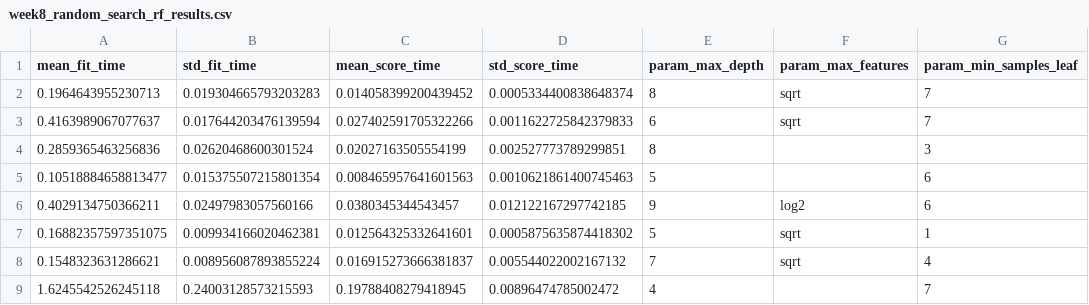
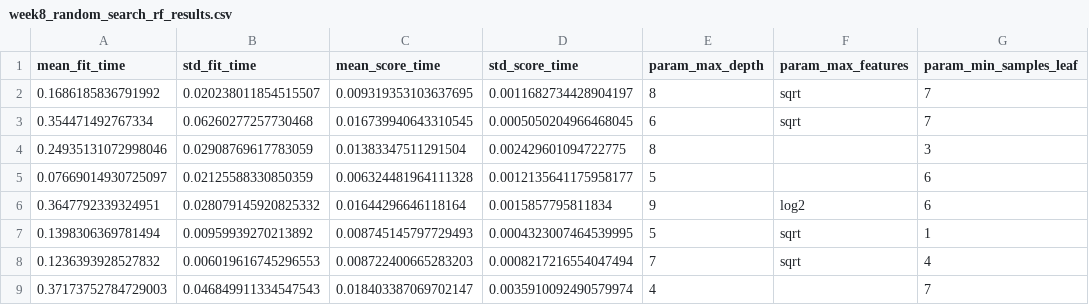
Before and after one commit to Thomyvq/news-sentiment-pipeline-usdpen, a CSV file: logs/week8_random_search_rf_results.csv, drawn as a sheet; only a part is shown; the diff covers the shown part only; the diff names each change by its address in the sheet, - before the commit and + after, or states it on an @@ line.

```diff
--- a/logs/week8_random_search_rf_results.csv
+++ b/logs/week8_random_search_rf_results.csv
-A2 (mean_fit_time): 0.1964643955230713
+A2 (mean_fit_time): 0.1686185836791992
-B2 (std_fit_time): 0.019304665793203283
+B2 (std_fit_time): 0.020238011854515507
-C2 (mean_score_time): 0.014058399200439452
+C2 (mean_score_time): 0.009319353103637695
-D2 (std_score_time): 0.0005334400838648374
+D2 (std_score_time): 0.0011682734428904197
-A3 (mean_fit_time): 0.4163989067077637
+A3 (mean_fit_time): 0.354471492767334
-B3 (std_fit_time): 0.017644203476139594
+B3 (std_fit_time): 0.06260277257730468
-C3 (mean_score_time): 0.027402591705322266
+C3 (mean_score_time): 0.016739940643310545
-D3 (std_score_time): 0.0011622725842379833
+D3 (std_score_time): 0.0005050204966468045
-A4 (mean_fit_time): 0.2859365463256836
+A4 (mean_fit_time): 0.24935131072998046
-B4 (std_fit_time): 0.02620468600301524
+B4 (std_fit_time): 0.02908769617783059
-C4 (mean_score_time): 0.02027163505554199
+C4 (mean_score_time): 0.01383347511291504
-D4 (std_score_time): 0.002527773789299851
+D4 (std_score_time): 0.002429601094722775
-A5 (mean_fit_time): 0.10518884658813477
+A5 (mean_fit_time): 0.07669014930725097
-B5 (std_fit_time): 0.015375507215801354
+B5 (std_fit_time): 0.02125588330850359
-C5 (mean_score_time): 0.008465957641601563
+C5 (mean_score_time): 0.006324481964111328
-D5 (std_score_time): 0.0010621861400745463
+D5 (std_score_time): 0.0012135641175958177
-A6 (mean_fit_time): 0.4029134750366211
+A6 (mean_fit_time): 0.3647792339324951
-B6 (std_fit_time): 0.02497983057560166
+B6 (std_fit_time): 0.028079145920825332
-C6 (mean_score_time): 0.0380345344543457
+C6 (mean_score_time): 0.01644296646118164
-D6 (std_score_time): 0.012122167297742185
+D6 (std_score_time): 0.0015857795811834
-A7 (mean_fit_time): 0.16882357597351075
+A7 (mean_fit_time): 0.1398306369781494
-B7 (std_fit_time): 0.009934166020462381
+B7 (std_fit_time): 0.00959939270213892
-C7 (mean_score_time): 0.012564325332641601
+C7 (mean_score_time): 0.008745145797729493
-D7 (std_score_time): 0.0005875635874418302
+D7 (std_score_time): 0.0004323007464539995
-A8 (mean_fit_time): 0.1548323631286621
+A8 (mean_fit_time): 0.1236393928527832
-B8 (std_fit_time): 0.008956087893855224
+B8 (std_fit_time): 0.006019616745296553
-C8 (mean_score_time): 0.016915273666381837
+C8 (mean_score_time): 0.008722400665283203
-D8 (std_score_time): 0.005544022002167132
+D8 (std_score_time): 0.0008217216554047494
-A9 (mean_fit_time): 1.6245542526245118
+A9 (mean_fit_time): 0.37173752784729003
-B9 (std_fit_time): 0.24003128573215593
+B9 (std_fit_time): 0.046849911334547543
-C9 (mean_score_time): 0.19788408279418945
+C9 (mean_score_time): 0.018403387069702147
-D9 (std_score_time): 0.00896474785002472
+D9 (std_score_time): 0.0035910092490579974
```
Also changed, not shown: 88 edited cells elsewhere in this file, logs/week8_random_search_logistic_results.csv, logs/week8_stratified_cv_folds.csv, 14 other files.
